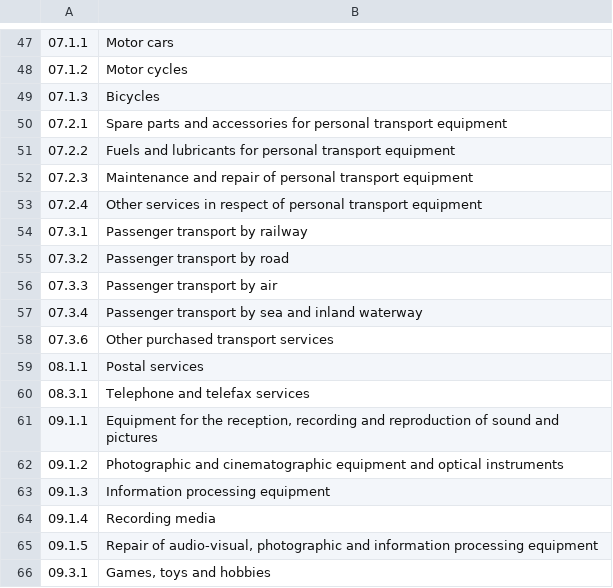
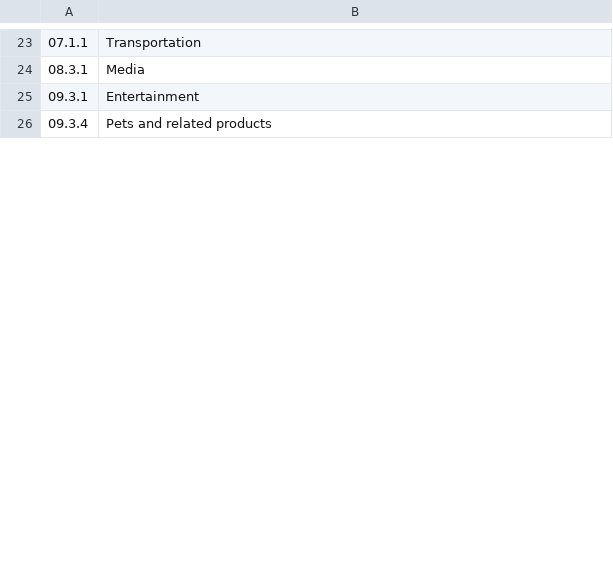
Before and after one commit to here4data/DWH, a CSV file: Sources/LT_productos_categoria.csv, drawn as a sheet; only a part is shown, gaps mark what is left out; the shorter side is filled out with more unchanged rows; the diff covers the shown part only.

```diff
--- a/Sources/LT_productos_categoria.csv
+++ b/Sources/LT_productos_categoria.csv
@@ -47,20 +23,3 @@
-07.1.1,Motor cars
-07.1.2,Motor cycles
-07.1.3,Bicycles
-07.2.1,Spare parts and accessories for personal transport equipment
-07.2.2,Fuels and lubricants for personal transport equipment
-07.2.3,Maintenance and repair of personal transport equipment
-07.2.4,Other services in respect of personal transport equipment
-07.3.1,Passenger transport by railway
-07.3.2,Passenger transport by road
-07.3.3,Passenger transport by air
-07.3.4,Passenger transport by sea and inland waterway
-07.3.6,Other purchased transport services
-08.1.1,Postal services
-08.3.1,Telephone and telefax services
-09.1.1,"Equipment for the reception, recording and reproduction of sound and pictures"
-09.1.2,Photographic and cinematographic equipment and optical instruments
-09.1.3,Information processing equipment
-09.1.4,Recording media
-09.1.5,"Repair of audio-visual, photographic and information processing equipment"
-09.3.1,"Games, toys and hobbies"
+07.1.1,Transportation
+08.3.1,Media
+09.3.1,Entertainment
```
Also changed, not shown: 36 removed rows, 5 moved rows and 4 edited cells elsewhere in this file.
